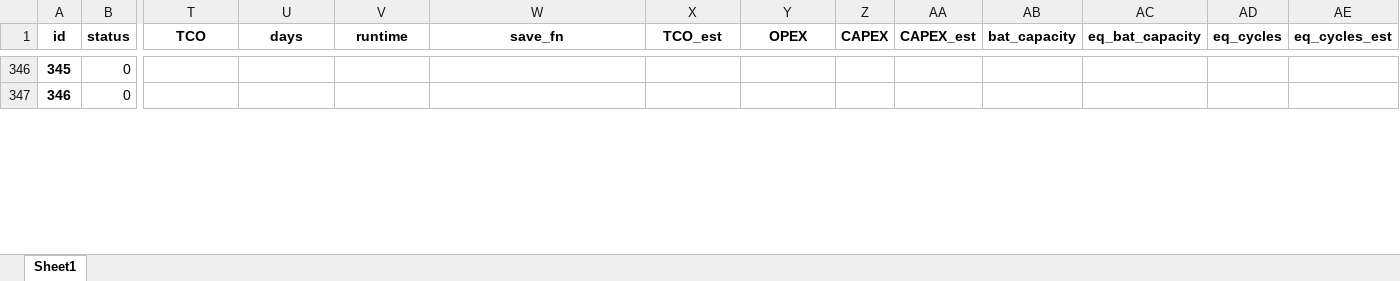
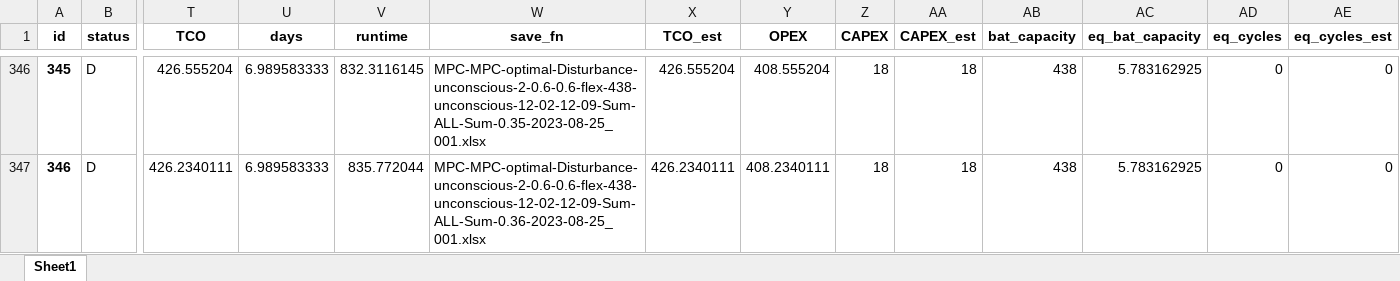
Before and after one commit to AarenLee07/Microgrid-Optimizer, an Excel workbook: output/experiments/Aug2023_3/LOG-MPC-MSC-6h-uniform-disturbance-6weeks2.xlsx, sheet Sheet1, drawn as a sheet; only a part is shown, gaps mark what is left out; values as stored, in another font and other column widths than the file's, no borders; the diff covers the shown part only; the diff names each change by its address in the sheet, - before the commit and + after, or states it on an @@ line.

```diff
--- a/output/experiments/Aug2023_3/LOG-MPC-MSC-6h-uniform-disturbance-6weeks2.xlsx (sheet Sheet1)
+++ b/output/experiments/Aug2023_3/LOG-MPC-MSC-6h-uniform-disturbance-6weeks2.xlsx (sheet Sheet1)
-B346:B347 (status): 0
+B346:B347 (status): D
-T346 (TCO): (empty)
+T346 (TCO): 426.555204
-U346:U347 (days): (empty)
+U346:U347 (days): 6.989583333
-V346 (runtime): (empty)
+V346 (runtime): 832.3116145
-W346 (save_fn): (empty)
+W346 (save_fn): MPC-MPC-optimal-Disturbance-unconscious-2-0.6-0.6-flex-438-unconscious-12-02-12-09-Sum-ALL-Sum-0.35-2023-08-25_001.xlsx
-X346 (TCO_est): (empty)
+X346 (TCO_est): 426.555204
-Y346 (OPEX): (empty)
+Y346 (OPEX): 408.555204
-Z346:Z347 (CAPEX): (empty)
+Z346:Z347 (CAPEX): 18
-AA346:AA347 (CAPEX_est): (empty)
+AA346:AA347 (CAPEX_est): 18
-AB346:AB347 (bat_capacity): (empty)
+AB346:AB347 (bat_capacity): 438
-AC346:AC347 (eq_bat_capacity): (empty)
+AC346:AC347 (eq_bat_capacity): 5.783162925
-AD346:AD347 (eq_cycles): (empty)
+AD346:AD347 (eq_cycles): 0
-AE346:AE347 (eq_cycles_est): (empty)
+AE346:AE347 (eq_cycles_est): 0
-T347 (TCO): (empty)
+T347 (TCO): 426.2340111
-V347 (runtime): (empty)
+V347 (runtime): 835.772044
-W347 (save_fn): (empty)
+W347 (save_fn): MPC-MPC-optimal-Disturbance-unconscious-2-0.6-0.6-flex-438-unconscious-12-02-12-09-Sum-ALL-Sum-0.36-2023-08-25_001.xlsx
-X347 (TCO_est): (empty)
+X347 (TCO_est): 426.2340111
-Y347 (OPEX): (empty)
+Y347 (OPEX): 408.2340111
```
Also changed, not shown: 1028 edited cells elsewhere in this sheet, output/experiments/Aug2023_3/LOG-MPC-MSC-6h-normal-disturbance-6weeks1.xlsx, output/experiments/Aug2023_3/LOG-MPC-MSC-6h-normal-disturbance-6weeks2.xlsx, 1 other file.
